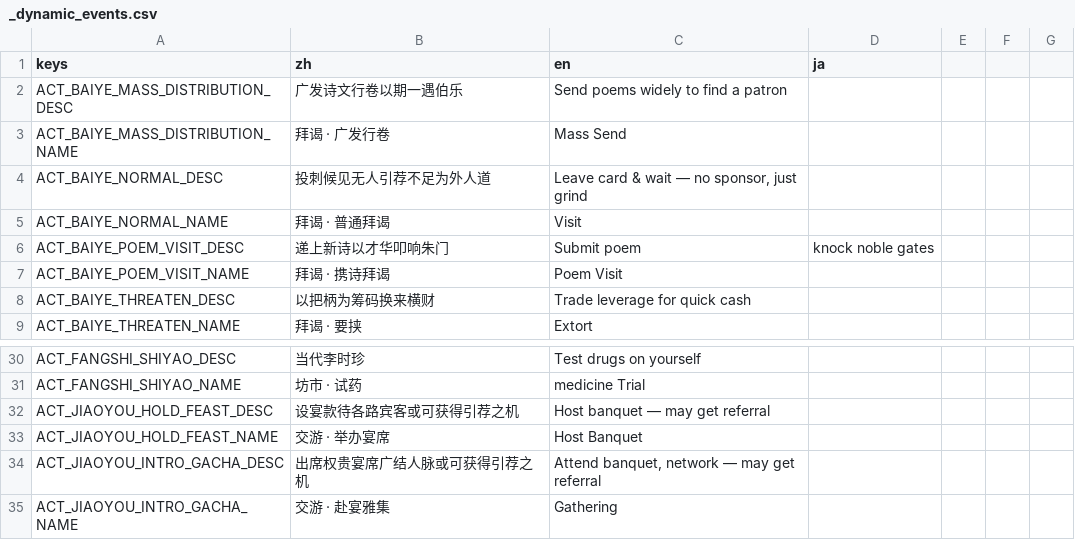
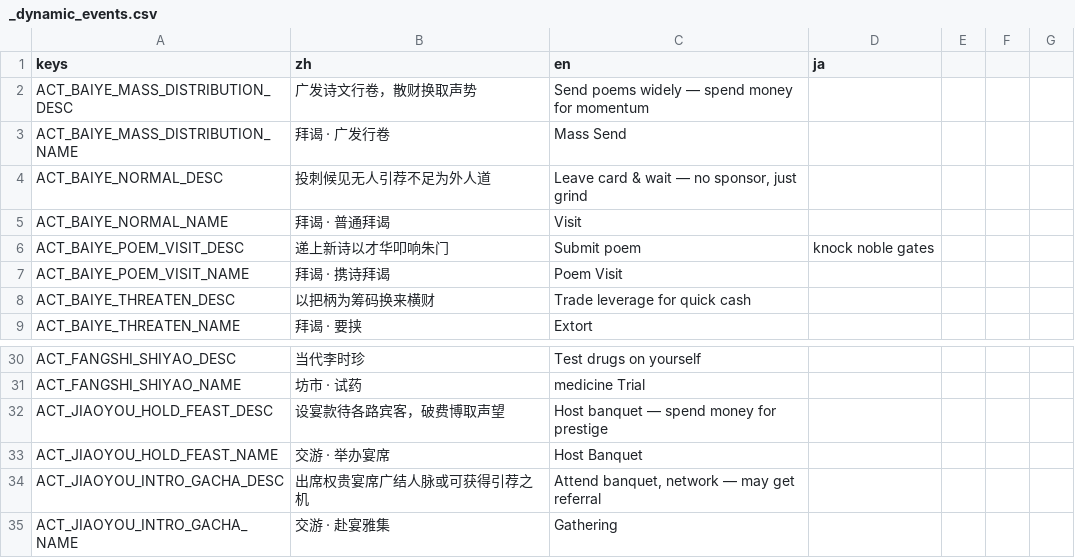
Before and after one commit to 67-68/poem_map_project, a CSV file: data/1_core_rules/translations/_dynamic_events.csv, drawn as a sheet; only a part is shown, gaps mark what is left out.

```diff
--- a/data/1_core_rules/translations/_dynamic_events.csv
+++ b/data/1_core_rules/translations/_dynamic_events.csv
@@ -1,3 +1,3 @@
 keys,zh,en,ja
-ACT_BAIYE_MASS_DISTRIBUTION_DESC,广发诗文行卷以期一遇伯乐,Send poems widely to find a patron,
+ACT_BAIYE_MASS_DISTRIBUTION_DESC,广发诗文行卷，散财换取声势,Send poems widely — spend money for momentum,
 ACT_BAIYE_MASS_DISTRIBUTION_NAME,拜谒 · 广发行卷,Mass Send,
@@ -31,3 +31,3 @@ ACT_FANGSHI_SHIYAO_DESC,当代李时珍,Test drugs on yourself,
 ACT_FANGSHI_SHIYAO_NAME,坊市 · 试药,medicine Trial,
-ACT_JIAOYOU_HOLD_FEAST_DESC,设宴款待各路宾客或可获得引荐之机,Host banquet — may get referral,
+ACT_JIAOYOU_HOLD_FEAST_DESC,设宴款待各路宾客，破费博取声望,Host banquet — spend money for prestige,
 ACT_JIAOYOU_HOLD_FEAST_NAME,交游 · 举办宴席,Host Banquet,
```
Also changed, not shown: data/1_core_rules/resource_converters.csv, 34 other files.
